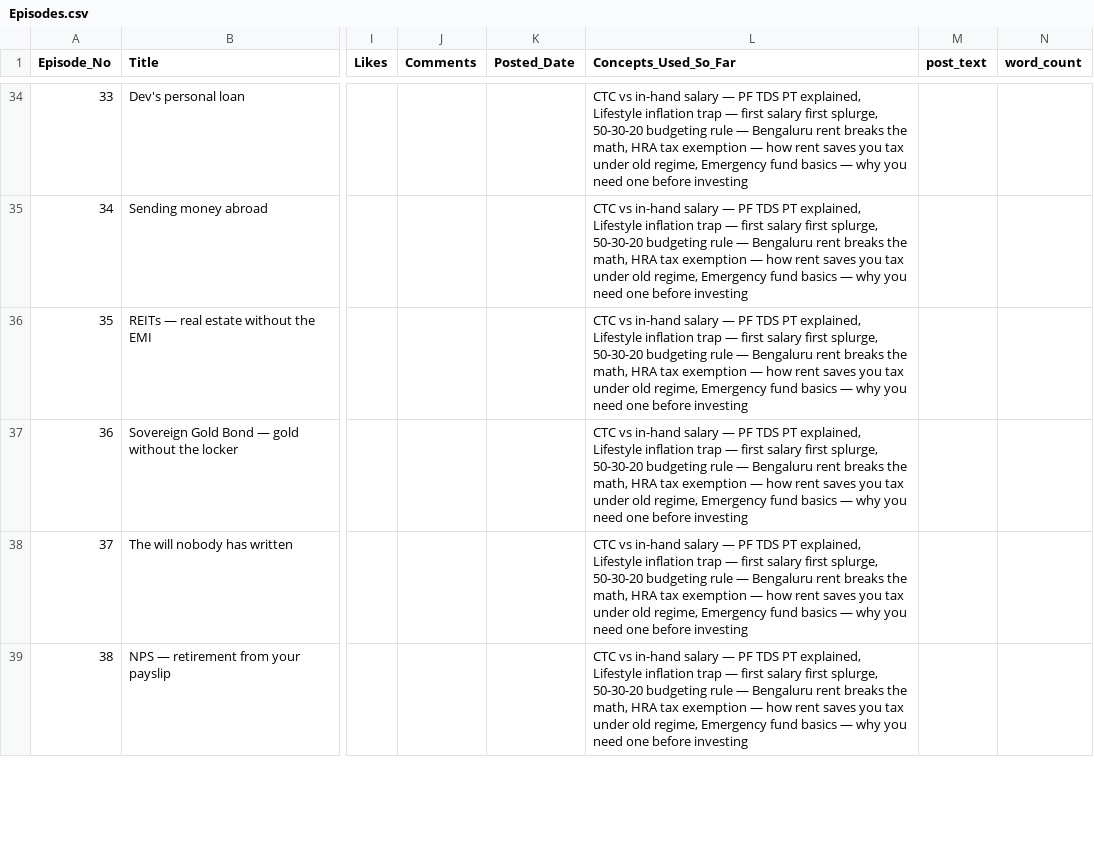
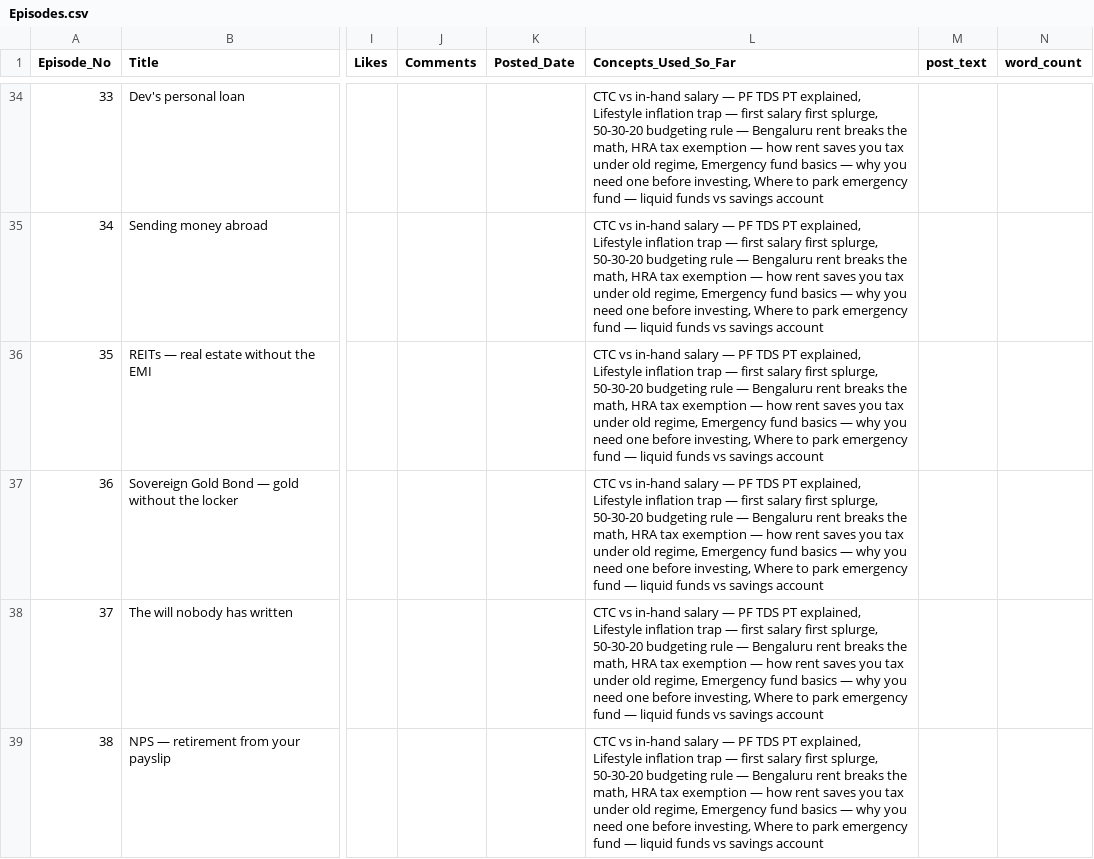
Before and after one commit to munshialok3/arjun-money-diaries, a CSV file: backups/sheets/Episodes.csv, drawn as a sheet; only a part is shown, gaps mark what is left out; the diff covers the shown part only; the diff names each change by its address in the sheet, - before the commit and + after, or states it on an @@ line.

Commit message:
backup: 2026-05-14T19:41Z

```diff
--- a/backups/sheets/Episodes.csv
+++ b/backups/sheets/Episodes.csv
-L34:L39 (Concepts_Used_So_Far): …one before investing
+L34:L39 (Concepts_Used_So_Far): …one before investing, Where to park emergency fund — liquid funds vs savings account
```
Also changed, not shown: 43 edited cells elsewhere in this file, backups/sheets/Story_State.csv.
